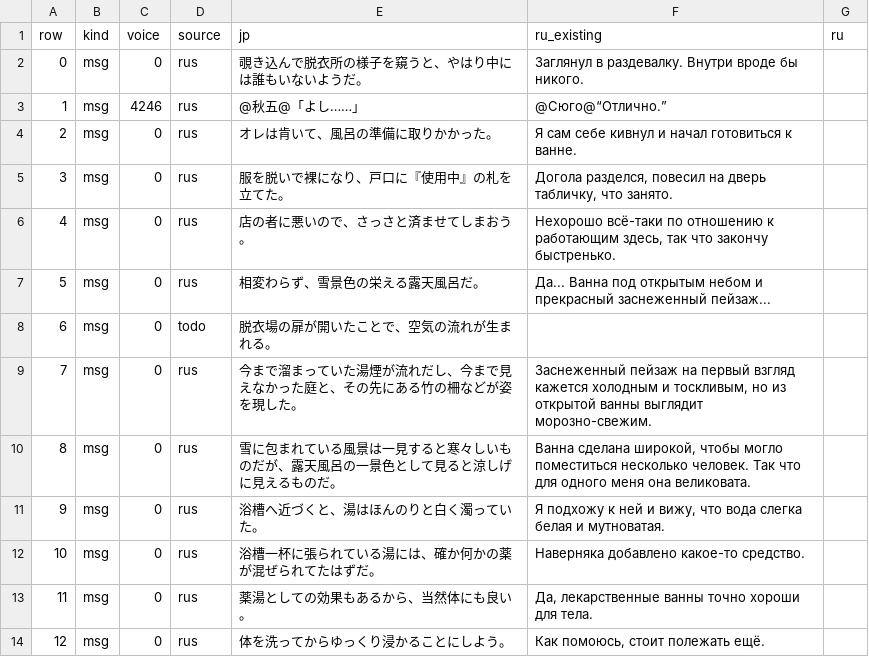
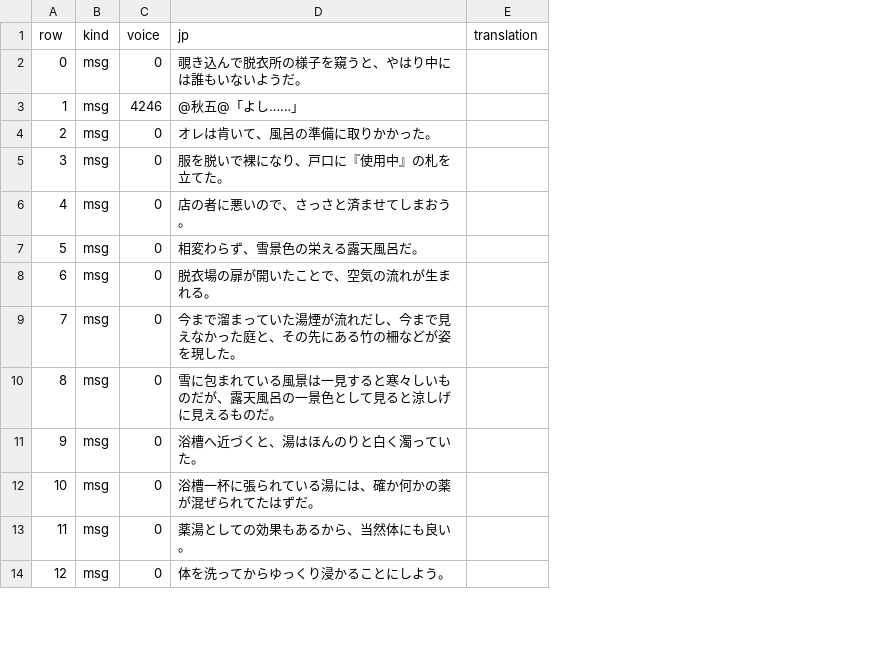
Before and after one commit to MrSago/Cartagra-H-Patch, a TSV file: languages/_original/0207-13-03H.tsv, drawn as a sheet; only a part is shown; removed rows and columns are numbered as before the commit, all else as after; the diff names each change by its address in the sheet, - before the commit and + after, or states it on an @@ line.

```diff
--- a/languages/_original/0207-13-03H.tsv
+++ b/languages/_original/0207-13-03H.tsv
-column D (source), rows 2-14: rus | rus | rus | rus | rus | rus | todo | rus | rus | rus | rus | rus | rus
-column F (ru_existing), rows 2-14: Заглянул в раздевалку. Внутри вроде бы никого. | @Сюго@“Отлично.” | Я сам себе кивнул и начал готовиться к ванне. | Догола разделся, повесил на дверь табличку, что занято. | Нехорошо всё-таки по отношению к работающим здесь, так что закончу быстренько. | Да... Ванна под открытым небом и прекрасный заснеженный пейзаж... |  | Заснеженный пейзаж на первый взгляд кажется холодным и тоскливым, но из открытой ванны выглядит морозно-свежим. | Ванна сделана широкой, чтобы могло поместиться несколько человек. Так что для одного меня она великовата. | Я подхожу к ней и вижу, что вода слегка белая и мутноватая. | Наверняка добавлено какое-то средство. | Да, лекарственные ванны точно хороши для тела. | Как помоюсь, стоит полежать ещё.
-column G (ru), empty
+column E (translation), empty
```
Also changed, not shown: languages/_original/0214-05-00.tsv, languages/_original/0217-02-12h.tsv, 55 other files.
